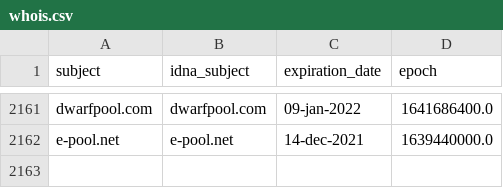
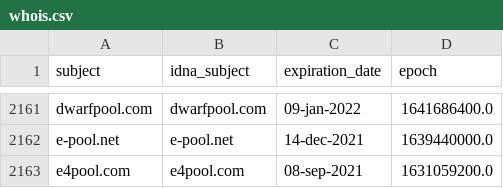
Before and after one commit to Ultimate-Hosts-Blacklist/ZeroDot1_CoinBlockerLists, a CSV file: .pyfunceble/whois.csv, drawn as a sheet; only a part is shown, gaps mark what is left out.

```diff
--- a/.pyfunceble/whois.csv
+++ b/.pyfunceble/whois.csv
@@ -2162 +2162,2 @@ dwarfpool.com,dwarfpool.com,09-jan-2022,1641686400.0
 e-pool.net,e-pool.net,14-dec-2021,1639440000.0
+e4pool.com,e4pool.com,08-sep-2021,1631059200.0
```
Also changed, not shown: 11 other files.
